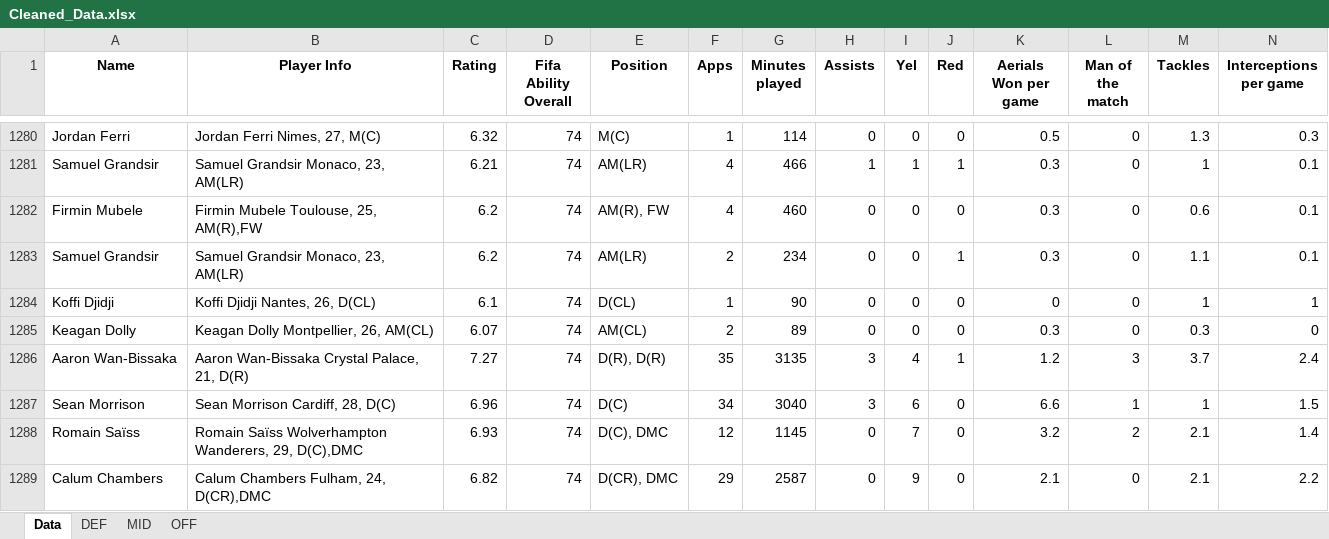
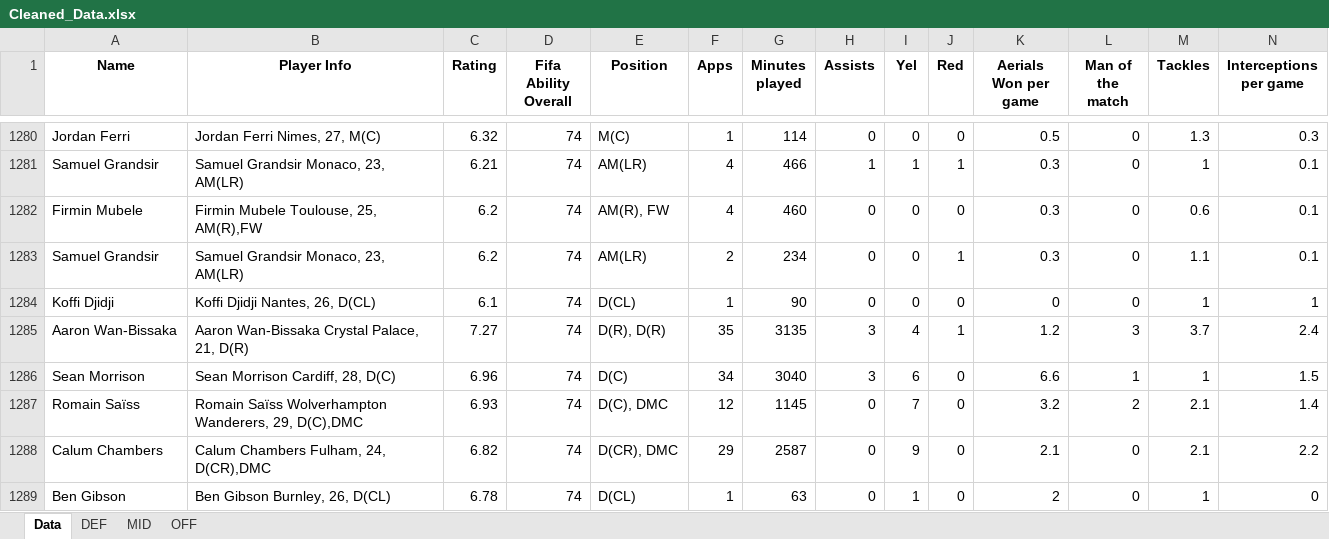
Before and after one commit to RMehdid/EA-Twin, an Excel workbook: Cleaned_Data.xlsx, sheet Data, drawn as a sheet; only a part is shown, gaps mark what is left out; the shorter side is filled out with more unchanged rows; values as stored, in another font and other column widths than the file's, no borders; rows hold the shown columns only; the diff names each change by its address in the sheet, - before the commit and + after, or states it on an @@ line.

```diff
--- a/Cleaned_Data.xlsx (sheet Data)
+++ b/Cleaned_Data.xlsx (sheet Data)
-row 1285: Keagan Dolly | Keagan Dolly Montpellier, 26, AM(CL) | 6.07 | 74 | AM(CL) | 2 | 89 | 0 | 0 | 0 | 0.3 | 0 | 0.3 | 0
```
Also changed, not shown: sheet MID, 1 other file.
